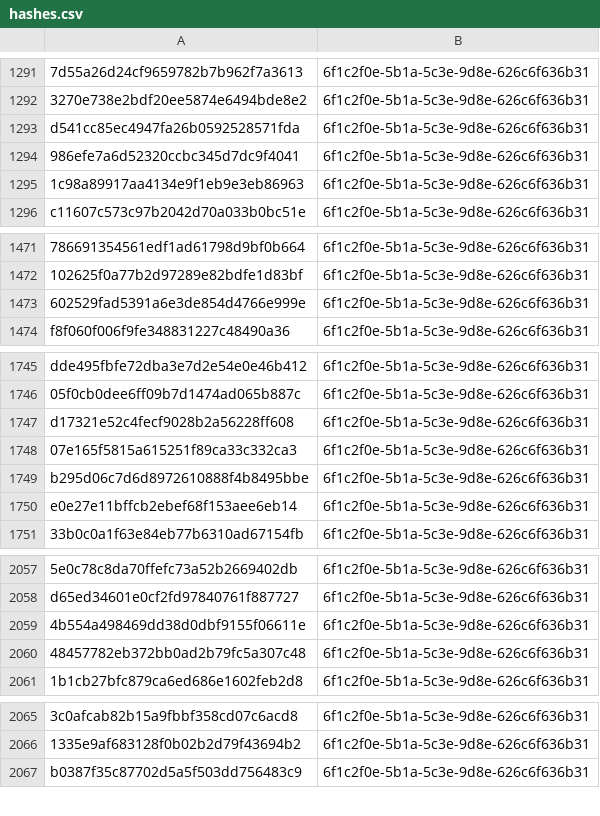
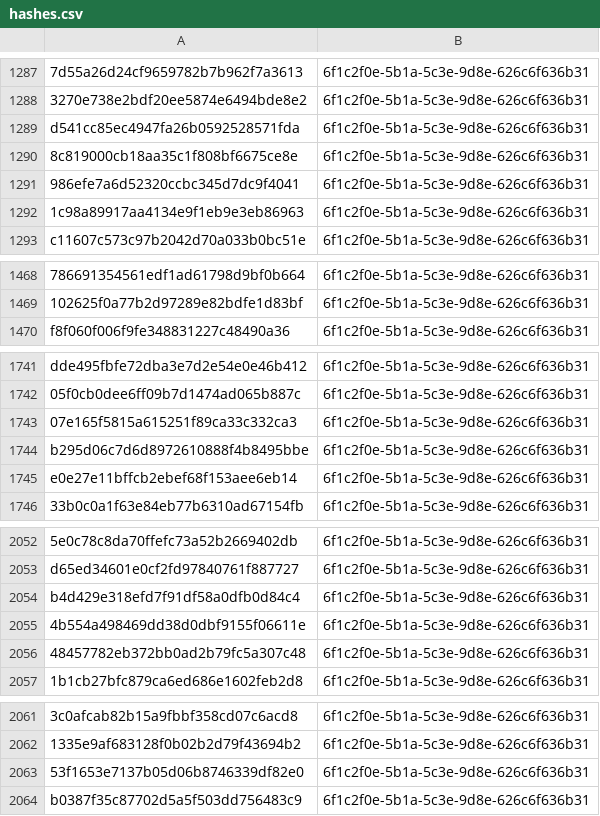
Before and after one commit to kotivahdit/blocklist, a CSV file: misp/hashes.csv, drawn as a sheet; only a part is shown, gaps mark what is left out; removed rows and columns are numbered as before the commit, all else as after; the diff covers the shown part only; the diff names each change by its address in the sheet, - before the commit and + after, or states it on an @@ line.

```diff
--- a/misp/hashes.csv
+++ b/misp/hashes.csv
+row 1290: 8c819000cb18aa35c1f808bf6675ce8e | 6f1c2f0e-5b1a-5c3e-9d8e-626c6f636b31
-row 1473: 602529fad5391a6e3de854d4766e999e | 6f1c2f0e-5b1a-5c3e-9d8e-626c6f636b31
-row 1747: d17321e52c4fecf9028b2a56228ff608 | 6f1c2f0e-5b1a-5c3e-9d8e-626c6f636b31
+row 2054: b4d429e318efd7f91df58a0dfb0d84c4 | 6f1c2f0e-5b1a-5c3e-9d8e-626c6f636b31
+row 2063: 53f1653e7137b05d06b8746339df82e0 | 6f1c2f0e-5b1a-5c3e-9d8e-626c6f636b31
```
Also changed, not shown: 17 added rows, 16 removed rows and 1 edited cell elsewhere in this file, ipv4-all-7d.csv, 9 other files.
